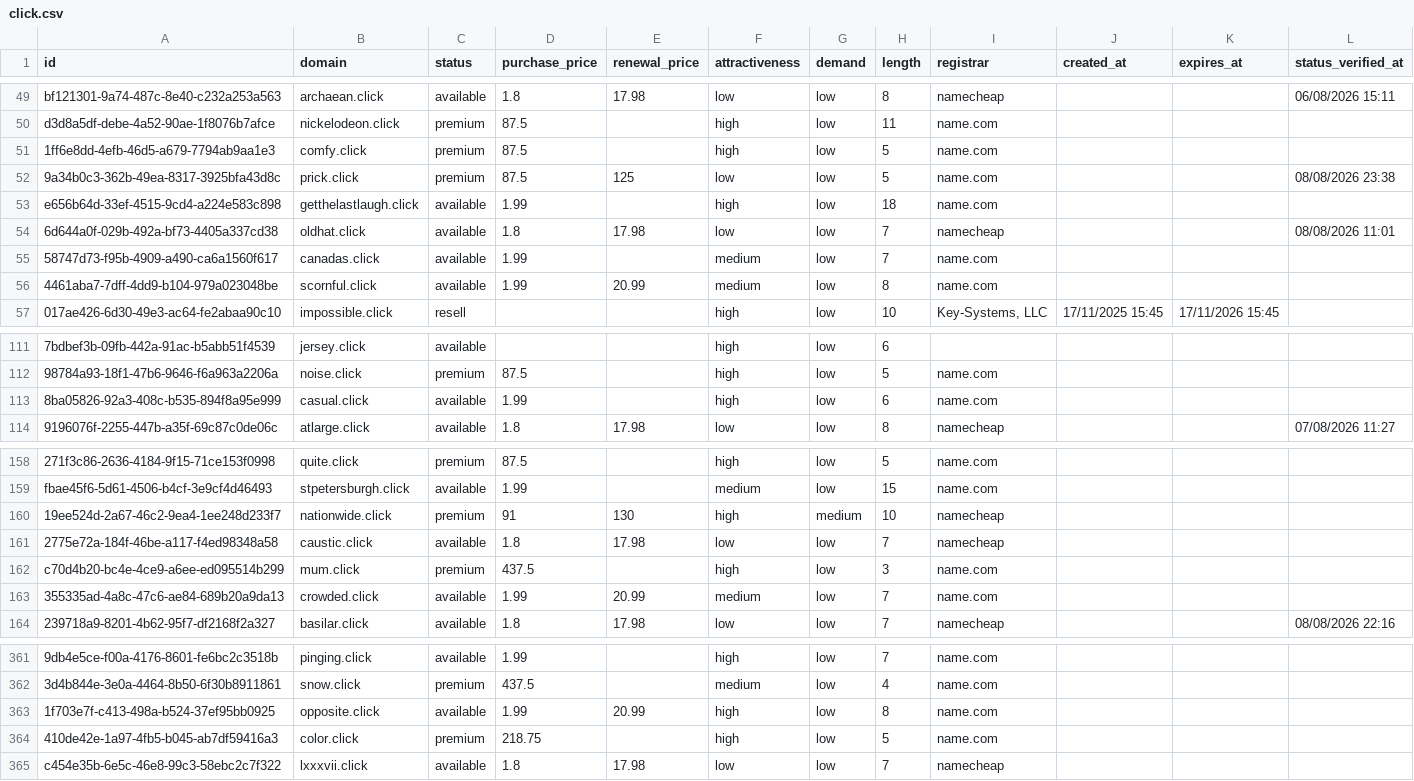
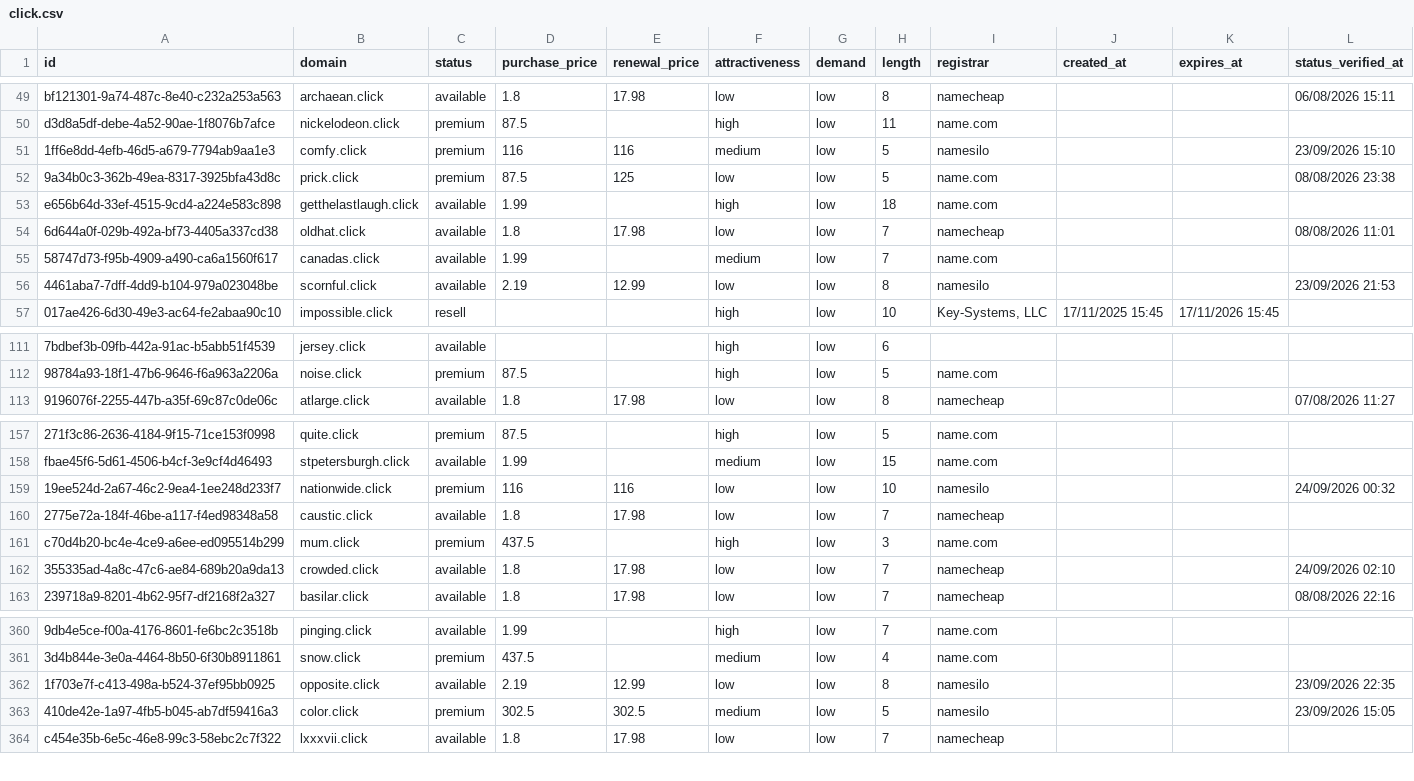
Before and after one commit to UniqueDomains/click-oneword-domains, a CSV file: click.csv, drawn as a sheet; only a part is shown, gaps mark what is left out; removed rows and columns are numbered as before the commit, all else as after; the diff covers the shown part only; the diff names each change by its address in the sheet, - before the commit and + after, or states it on an @@ line.

Commit message:
Domains update

```diff
--- a/click.csv
+++ b/click.csv
-D51 (purchase_price): 87.5
+D51 (purchase_price): 116
-E51 (renewal_price): (empty)
+E51 (renewal_price): 116
-F51 (attractiveness): high
+F51 (attractiveness): medium
-I51 (registrar): name.com
+I51 (registrar): namesilo
-L51 (status_verified_at): (empty)
+L51 (status_verified_at): 23/09/2026 15:10
-D56 (purchase_price): 1.99
+D56 (purchase_price): 2.19
-E56 (renewal_price): 20.99
+E56 (renewal_price): 12.99
-F56 (attractiveness): medium
+F56 (attractiveness): low
-I56 (registrar): name.com
+I56 (registrar): namesilo
-L56 (status_verified_at): (empty)
+L56 (status_verified_at): 23/09/2026 21:53
-row 113: 8ba05826-92a3-408c-b535-894f8a95e999 | casual.click | available | 1.99 |  | high | low | 6 | name.com
-D159 (purchase_price): 91
+D159 (purchase_price): 116
-E159 (renewal_price): 130
+E159 (renewal_price): 116
-F159 (attractiveness): high
+F159 (attractiveness): low
-G159 (demand): medium
+G159 (demand): low
-I159 (registrar): namecheap
+I159 (registrar): namesilo
-L159 (status_verified_at): (empty)
+L159 (status_verified_at): 24/09/2026 00:32
-D162 (purchase_price): 1.99
+D162 (purchase_price): 1.8
-E162 (renewal_price): 20.99
+E162 (renewal_price): 17.98
-F162 (attractiveness): medium
+F162 (attractiveness): low
-I162 (registrar): name.com
+I162 (registrar): namecheap
-L162 (status_verified_at): (empty)
+L162 (status_verified_at): 24/09/2026 02:10
-D362 (purchase_price): 1.99
+D362 (purchase_price): 2.19
-E362 (renewal_price): 20.99
+E362 (renewal_price): 12.99
-F362 (attractiveness): high
+F362 (attractiveness): low
-I362:I363 (registrar): name.com
+I362:I363 (registrar): namesilo
-L362 (status_verified_at): (empty)
+L362 (status_verified_at): 23/09/2026 22:35
-D363 (purchase_price): 218.75
+D363 (purchase_price): 302.5
-E363 (renewal_price): (empty)
+E363 (renewal_price): 302.5
-F363 (attractiveness): high
+F363 (attractiveness): medium
-L363 (status_verified_at): (empty)
+L363 (status_verified_at): 23/09/2026 15:05
```
Also changed, not shown: 3 added rows, 2 removed rows and 115 edited cells elsewhere in this file, 4 other files.
